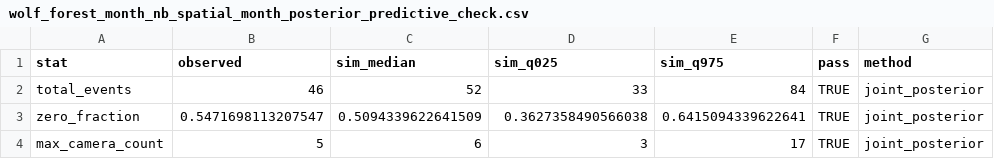
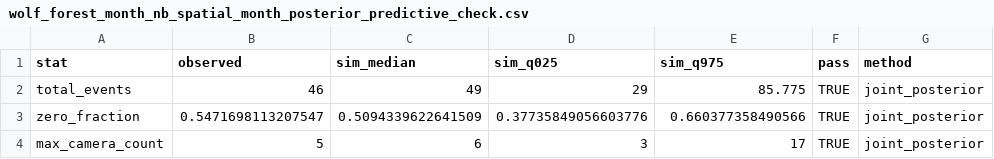
Before and after one commit to TheodoreLD/Research-Data-Code, a CSV file: CameraSpatialEncounterSurfaces2023_2024/results/forest_2024/wolf_forest_month_nb_spatial_month_posterior_predictive_check.csv, drawn as a sheet.

```diff
--- a/CameraSpatialEncounterSurfaces2023_2024/results/forest_2024/wolf_forest_month_nb_spatial_month_posterior_predictive_check.csv
+++ b/CameraSpatialEncounterSurfaces2023_2024/results/forest_2024/wolf_forest_month_nb_spatial_month_posterior_predictive_check.csv
@@ -1,4 +1,4 @@
 stat,observed,sim_median,sim_q025,sim_q975,pass,method
-total_events,46,52,33,84,TRUE,joint_posterior
-zero_fraction,0.5471698113207547,0.5094339622641509,0.3627358490566038,0.6415094339622641,TRUE,joint_posterior
+total_events,46,49,29,85.775,TRUE,joint_posterior
+zero_fraction,0.5471698113207547,0.5094339622641509,0.37735849056603776,0.660377358490566,TRUE,joint_posterior
 max_camera_count,5,6,3,17,TRUE,joint_posterior
```
Also changed, not shown: CameraSpatialEncounterSurfaces2023_2024/results/forest_2024/wolf_forest_month_hyperparameters.csv, CameraSpatialEncounterSurfaces2023_2024/results/forest_2024/wolf_forest_month_month_coefficients.csv, 20 other files.
